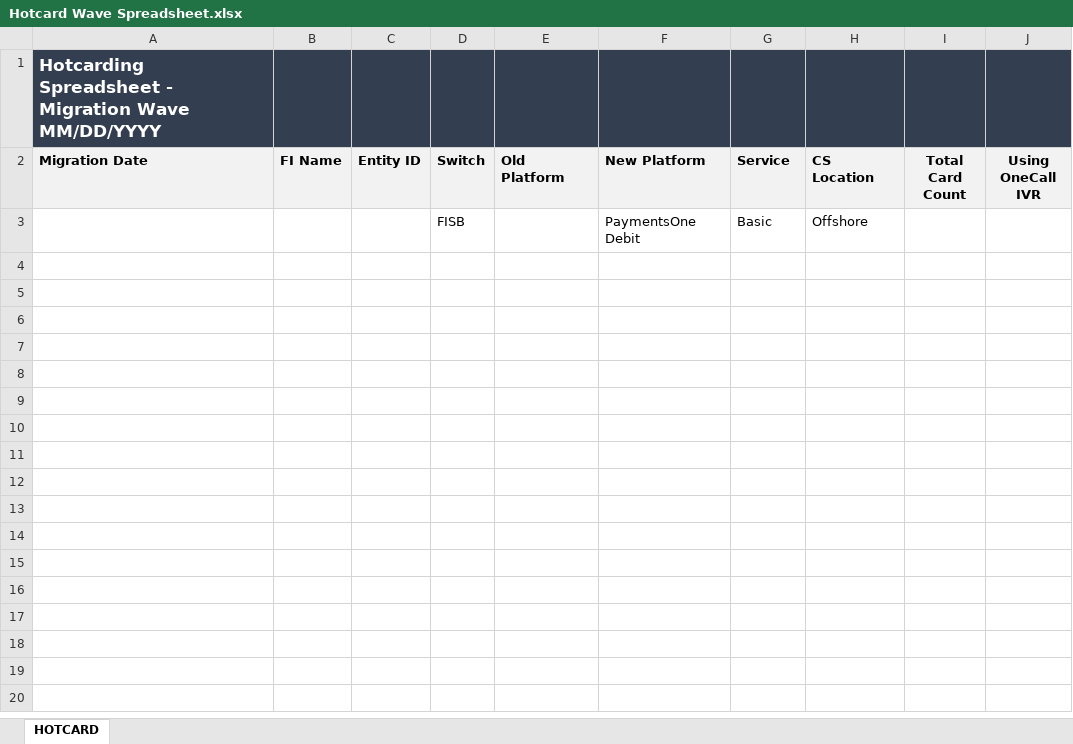
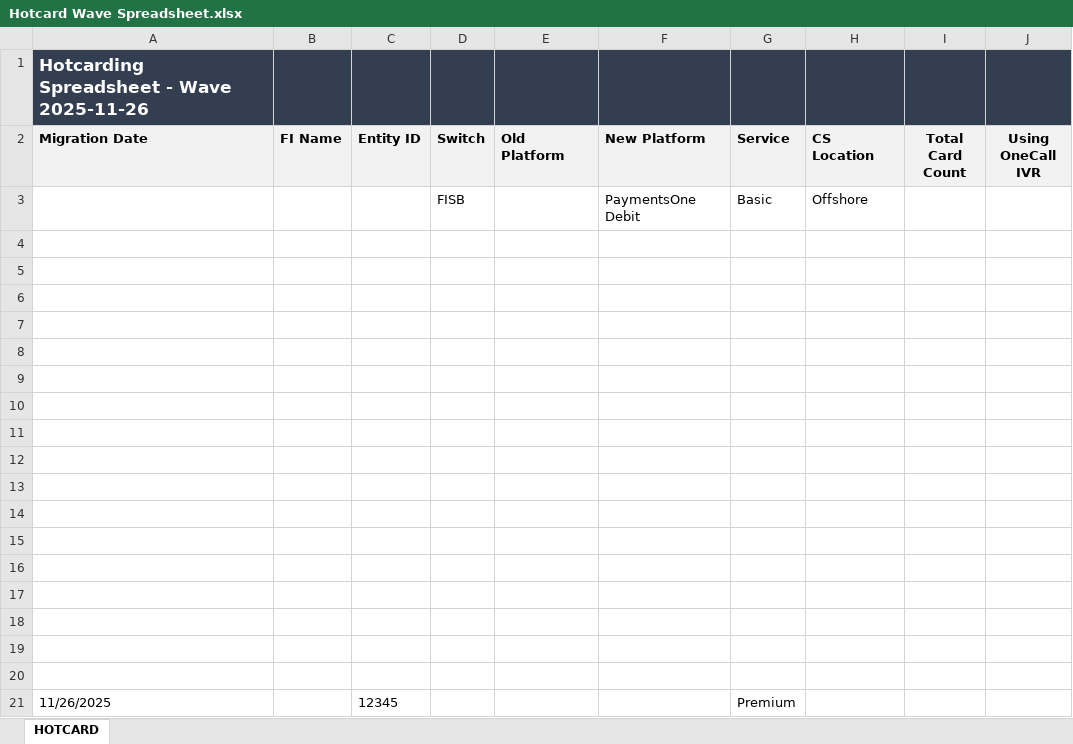
Before and after one commit to Theoder13/aava, an Excel workbook: python/Hotcard Wave Spreadsheet.xlsx, sheet HOTCARD, drawn as a sheet; values as stored, in another font and other column widths than the file's, no borders; the diff names each change by its address in the sheet, - before the commit and + after, or states it on an @@ line.

Commit message:
Updated HOTCARD sheet with new entity data

```diff
--- a/python/Hotcard Wave Spreadsheet.xlsx (sheet HOTCARD)
+++ b/python/Hotcard Wave Spreadsheet.xlsx (sheet HOTCARD)
-A1 (Migration Date): Hotcarding Spreadsheet - Migration Wave MM/DD/YYYY
+A1 (Migration Date): Hotcarding Spreadsheet - Wave 2025-11-26
+row 4: (empty)
+row 5: (empty)
+row 6: (empty)
+row 7: (empty)
+row 8: (empty)
+row 9: (empty)
+row 10: (empty)
+row 11: (empty)
+row 12: (empty)
+row 13: (empty)
+row 14: (empty)
+row 15: (empty)
+row 16: (empty)
+row 17: (empty)
+row 18: (empty)
+row 19: (empty)
+row 20: (empty)
+row 21: 11/26/2025 |  | 12345 |  |  |  | Premium
```
